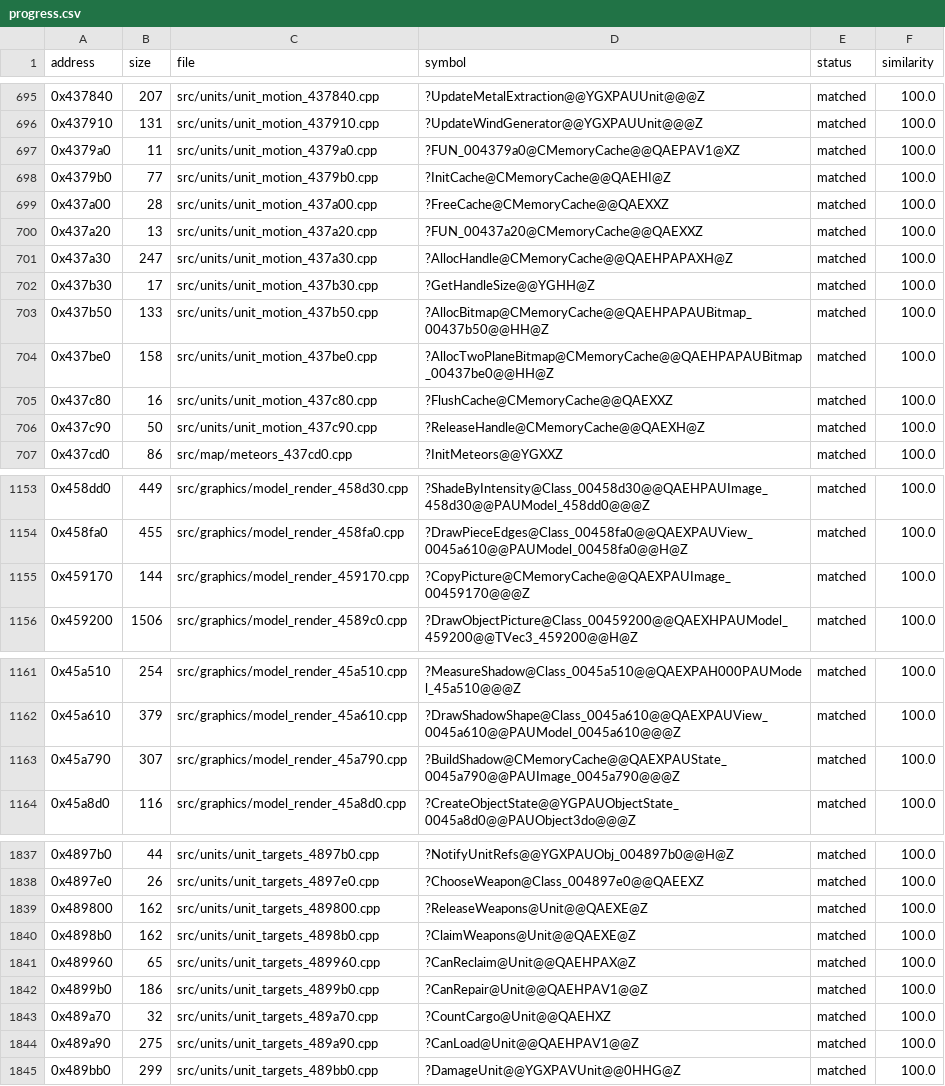
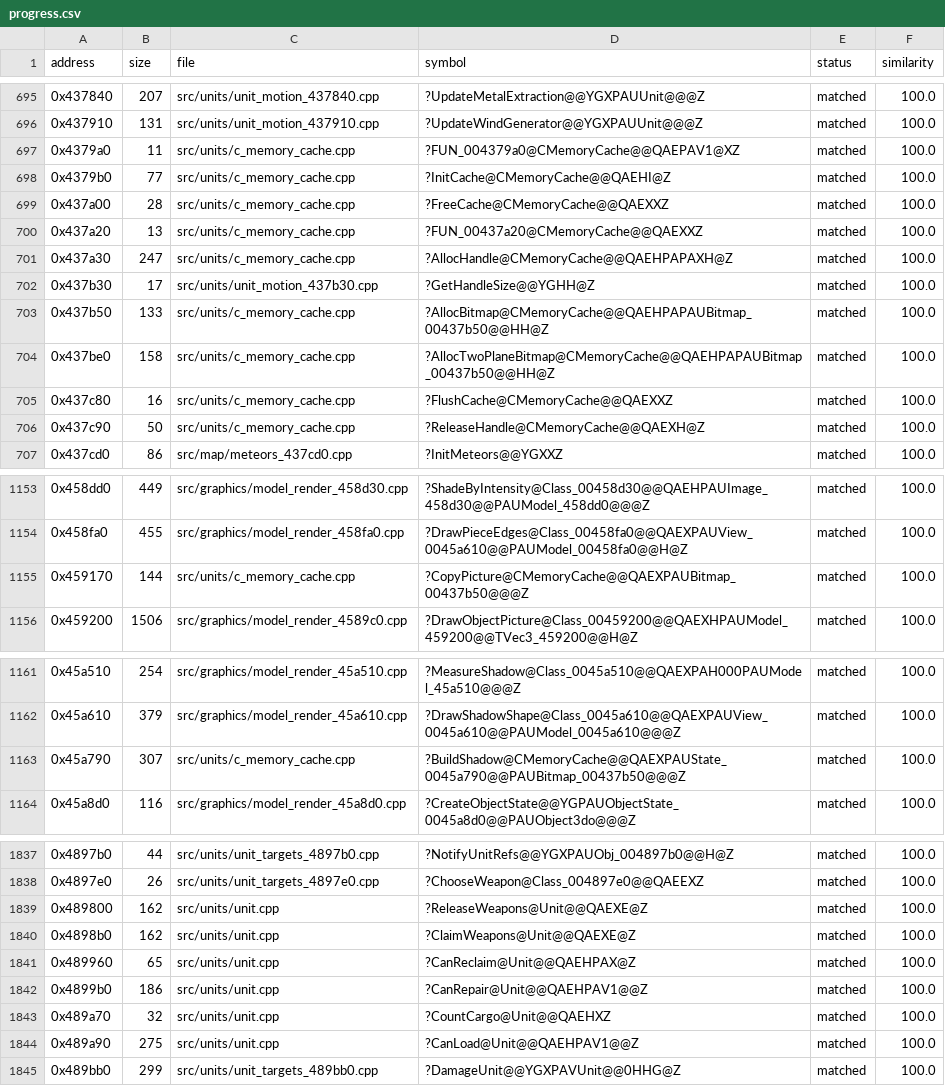
Before and after one commit to HectorBailey/byte-tactics, a CSV file: data/progress.csv, drawn as a sheet; only a part is shown, gaps mark what is left out; the diff covers the shown part only.

```diff
--- a/data/progress.csv
+++ b/data/progress.csv
@@ -696,12 +696,12 @@ address,size,file,symbol,status,similarity
 0x437910,131,src/units/unit_motion_437910.cpp,?UpdateWindGenerator@@YGXPAUUnit@@@Z,matched,100.0
-0x4379a0,11,src/units/unit_motion_4379a0.cpp,?FUN_004379a0@CMemoryCache@@QAEPAV1@XZ,matched,100.0
-0x4379b0,77,src/units/unit_motion_4379b0.cpp,?InitCache@CMemoryCache@@QAEHI@Z,matched,100.0
-0x437a00,28,src/units/unit_motion_437a00.cpp,?FreeCache@CMemoryCache@@QAEXXZ,matched,100.0
-0x437a20,13,src/units/unit_motion_437a20.cpp,?FUN_00437a20@CMemoryCache@@QAEXXZ,matched,100.0
-0x437a30,247,src/units/unit_motion_437a30.cpp,?AllocHandle@CMemoryCache@@QAEHPAPAXH@Z,matched,100.0
+0x4379a0,11,src/units/c_memory_cache.cpp,?FUN_004379a0@CMemoryCache@@QAEPAV1@XZ,matched,100.0
+0x4379b0,77,src/units/c_memory_cache.cpp,?InitCache@CMemoryCache@@QAEHI@Z,matched,100.0
+0x437a00,28,src/units/c_memory_cache.cpp,?FreeCache@CMemoryCache@@QAEXXZ,matched,100.0
+0x437a20,13,src/units/c_memory_cache.cpp,?FUN_00437a20@CMemoryCache@@QAEXXZ,matched,100.0
+0x437a30,247,src/units/c_memory_cache.cpp,?AllocHandle@CMemoryCache@@QAEHPAPAXH@Z,matched,100.0
 0x437b30,17,src/units/unit_motion_437b30.cpp,?GetHandleSize@@YGHH@Z,matched,100.0
-0x437b50,133,src/units/unit_motion_437b50.cpp,?AllocBitmap@CMemoryCache@@QAEHPAPAUBitmap_00437b50@@HH@Z,matched,100.0
-0x437be0,158,src/units/unit_motion_437be0.cpp,?AllocTwoPlaneBitmap@CMemoryCache@@QAEHPAPAUBitmap_00437be0@@HH@Z,matched,100.0
-0x437c80,16,src/units/unit_motion_437c80.cpp,?FlushCache@CMemoryCache@@QAEXXZ,matched,100.0
-0x437c90,50,src/units/unit_motion_437c90.cpp,?ReleaseHandle@CMemoryCache@@QAEXH@Z,matched,100.0
+0x437b50,133,src/units/c_memory_cache.cpp,?AllocBitmap@CMemoryCache@@QAEHPAPAUBitmap_00437b50@@HH@Z,matched,100.0
+0x437be0,158,src/units/c_memory_cache.cpp,?AllocTwoPlaneBitmap@CMemoryCache@@QAEHPAPAUBitmap_00437b50@@HH@Z,matched,100.0
+0x437c80,16,src/units/c_memory_cache.cpp,?FlushCache@CMemoryCache@@QAEXXZ,matched,100.0
+0x437c90,50,src/units/c_memory_cache.cpp,?ReleaseHandle@CMemoryCache@@QAEXH@Z,matched,100.0
 0x437cd0,86,src/map/meteors_437cd0.cpp,?InitMeteors@@YGXXZ,matched,100.0
@@ -1154,3 +1154,3 @@ address,size,file,symbol,status,similarity
 0x458fa0,455,src/graphics/model_render_458fa0.cpp,?DrawPieceEdges@Class_00458fa0@@QAEXPAUView_0045a610@@PAUModel_00458fa0@@H@Z,matched,100.0
-0x459170,144,src/graphics/model_render_459170.cpp,?CopyPicture@CMemoryCache@@QAEXPAUImage_00459170@@@Z,matched,100.0
+0x459170,144,src/units/c_memory_cache.cpp,?CopyPicture@CMemoryCache@@QAEXPAUBitmap_00437b50@@@Z,matched,100.0
 0x459200,1506,src/graphics/model_render_4589c0.cpp,?DrawObjectPicture@Class_00459200@@QAEXHPAUModel_459200@@TVec3_459200@@H@Z,matched,100.0
@@ -1162,3 +1162,3 @@ address,size,file,symbol,status,similarity
 0x45a610,379,src/graphics/model_render_45a610.cpp,?DrawShadowShape@Class_0045a610@@QAEXPAUView_0045a610@@PAUModel_0045a610@@@Z,matched,100.0
-0x45a790,307,src/graphics/model_render_45a790.cpp,?BuildShadow@CMemoryCache@@QAEXPAUState_0045a790@@PAUImage_0045a790@@@Z,matched,100.0
+0x45a790,307,src/units/c_memory_cache.cpp,?BuildShadow@CMemoryCache@@QAEXPAUState_0045a790@@PAUBitmap_00437b50@@@Z,matched,100.0
 0x45a8d0,116,src/graphics/model_render_45a8d0.cpp,?CreateObjectState@@YGPAUObjectState_0045a8d0@@PAUObject3do@@@Z,matched,100.0
@@ -1838,8 +1838,8 @@ address,size,file,symbol,status,similarity
 0x4897e0,26,src/units/unit_targets_4897e0.cpp,?ChooseWeapon@Class_004897e0@@QAEEXZ,matched,100.0
-0x489800,162,src/units/unit_targets_489800.cpp,?ReleaseWeapons@Unit@@QAEXE@Z,matched,100.0
-0x4898b0,162,src/units/unit_targets_4898b0.cpp,?ClaimWeapons@Unit@@QAEXE@Z,matched,100.0
-0x489960,65,src/units/unit_targets_489960.cpp,?CanReclaim@Unit@@QAEHPAX@Z,matched,100.0
-0x4899b0,186,src/units/unit_targets_4899b0.cpp,?CanRepair@Unit@@QAEHPAV1@@Z,matched,100.0
-0x489a70,32,src/units/unit_targets_489a70.cpp,?CountCargo@Unit@@QAEHXZ,matched,100.0
-0x489a90,275,src/units/unit_targets_489a90.cpp,?CanLoad@Unit@@QAEHPAV1@@Z,matched,100.0
+0x489800,162,src/units/unit.cpp,?ReleaseWeapons@Unit@@QAEXE@Z,matched,100.0
+0x4898b0,162,src/units/unit.cpp,?ClaimWeapons@Unit@@QAEXE@Z,matched,100.0
+0x489960,65,src/units/unit.cpp,?CanReclaim@Unit@@QAEHPAX@Z,matched,100.0
+0x4899b0,186,src/units/unit.cpp,?CanRepair@Unit@@QAEHPAV1@@Z,matched,100.0
+0x489a70,32,src/units/unit.cpp,?CountCargo@Unit@@QAEHXZ,matched,100.0
+0x489a90,275,src/units/unit.cpp,?CanLoad@Unit@@QAEHPAV1@@Z,matched,100.0
 0x489bb0,299,src/units/unit_targets_489bb0.cpp,?DamageUnit@@YGXPAVUnit@@0HHG@Z,matched,100.0
```
Also changed, not shown: 2 edited cells elsewhere in this file, data/globals.csv, data/layout.csv, 21 other files.
